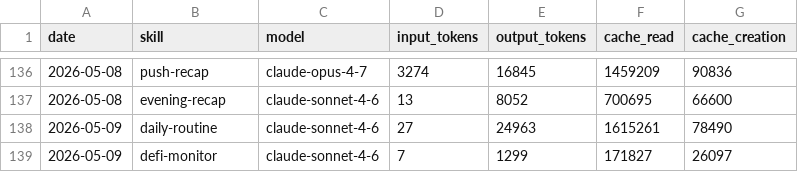
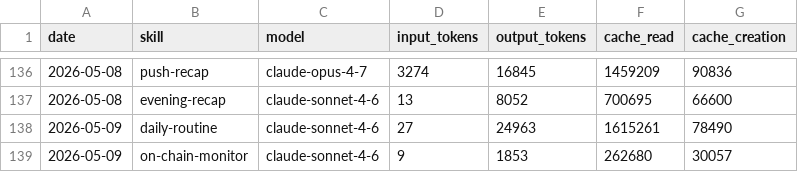
Before and after one commit to tomscaria/aeon, a CSV file: memory/token-usage.csv, drawn as a sheet; only a part is shown, gaps mark what is left out.

Commit message:
chore(on-chain-monitor): auto-commit 2026-05-09

```diff
--- a/memory/token-usage.csv
+++ b/memory/token-usage.csv
@@ -138,2 +138,2 @@ date,skill,model,input_tokens,output_tokens,cache_read,cache_creation
 2026-05-09,daily-routine,claude-sonnet-4-6,27,24963,1615261,78490
-2026-05-09,defi-monitor,claude-sonnet-4-6,7,1299,171827,26097
+2026-05-09,on-chain-monitor,claude-sonnet-4-6,9,1853,262680,30057
```
Also changed, not shown: 2 other files.
